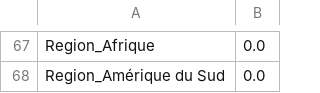
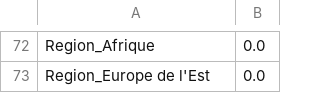
Before and after one commit to kammounimen/projet_ml_retail, a CSV file: reports/feature_importance_churn.csv, drawn as a sheet; only a part is shown, gaps mark what is left out; addresses are those after the commit; the diff covers the shown part only; the diff names each change by its address in the sheet, - before the commit and + after, or states it on an @@ line.

```diff
--- a/reports/feature_importance_churn.csv
+++ b/reports/feature_importance_churn.csv
-A73: Region_Amérique du Sud
+A73: Region_Europe de l'Est
```
Also changed, not shown: 39 added rows, 34 removed rows and 31 edited cells elsewhere in this file, reports/cluster_intervals_clean.csv, 18 other files.
